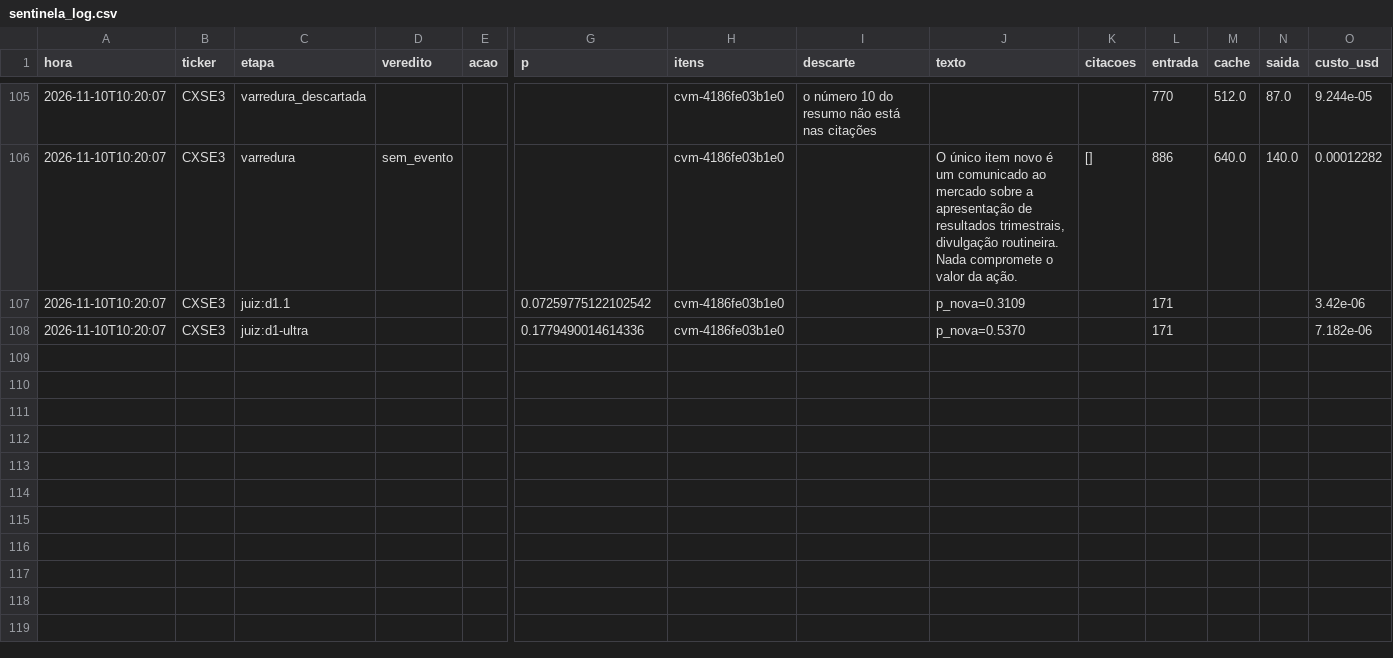
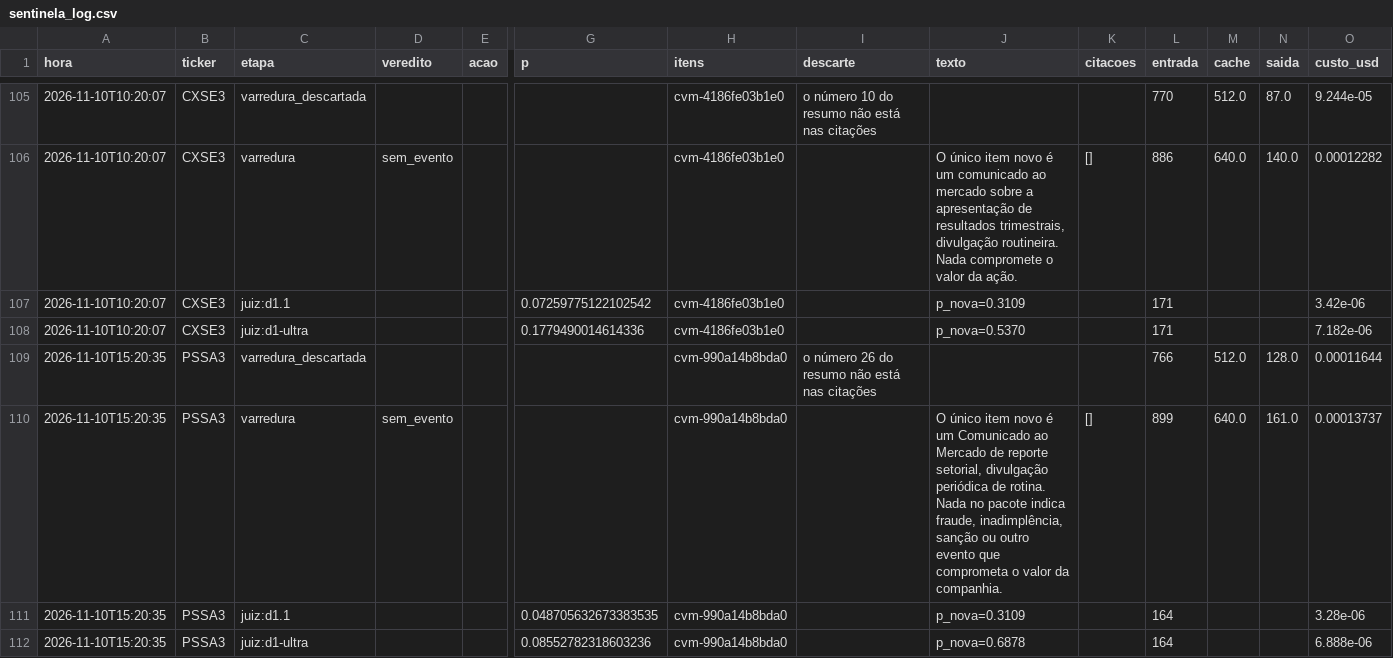
Before and after one commit to GabrielScript/Portfolio-Optimization, a CSV file: simulador/sentinela_log.csv, drawn as a sheet; only a part is shown, gaps mark what is left out; rows hold the shown columns only; the diff names each change by its address in the sheet, - before the commit and + after, or states it on an @@ line.

Commit message:
data: Sentinela até 10/11/2026 15:20 (rodada horária)

```diff
--- a/simulador/sentinela_log.csv
+++ b/simulador/sentinela_log.csv
+row 109: 2026-11-10T15:20:35 | PSSA3 | varredura_descartada |  |  |  | cvm-990a14b8bda0 | o número 26 do resumo não está nas citações |  |  | 766 | 512.0 | 128.0 | 0.00011644
+row 110: 2026-11-10T15:20:35 | PSSA3 | varredura | sem_evento |  |  | cvm-990a14b8bda0 |  | O único item novo é um Comunicado ao Mercado de reporte setorial, divulgação periódica de rotina. Nada no pacote indica fraude, inadimplência, sanção ou outro evento que comprometa o valor da companhia. | [] | 899 | 640.0 | 161.0 | 0.00013737
+row 111: 2026-11-10T15:20:35 | PSSA3 | juiz:d1.1 |  |  | 0.048705632673383535 | cvm-990a14b8bda0 |  | p_nova=0.3109 |  | 164 |  |  | 3.28e-06
+row 112: 2026-11-10T15:20:35 | PSSA3 | juiz:d1-ultra |  |  | 0.08552782318603236 | cvm-990a14b8bda0 |  | p_nova=0.6878 |  | 164 |  |  | 6.888e-06
```
Also changed, not shown: simulador/sentinela_pontuacao.csv, simulador/sentinela_vistos.csv.
